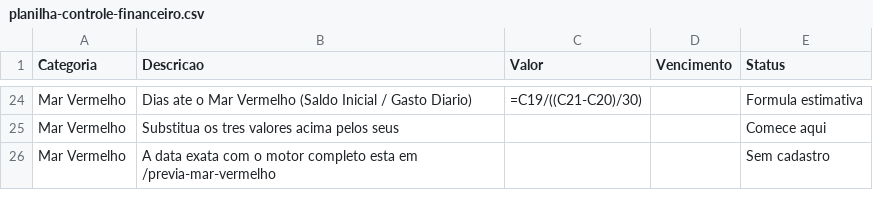
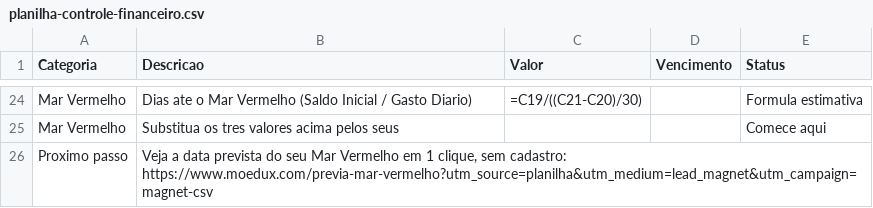
Before and after one commit to jhonnysabino/planilhas-moedux, a CSV file: planilha-controle-financeiro.csv, drawn as a sheet; only a part is shown, gaps mark what is left out.

Commit message:
Carry the same honest next step in every downloaded model

```diff
--- a/planilha-controle-financeiro.csv
+++ b/planilha-controle-financeiro.csv
@@ -25,2 +25,2 @@ Mar Vermelho;Dias ate o Mar Vermelho (Saldo Inicial / Gasto Diario);"=C19/((C21-
 Mar Vermelho;Substitua os tres valores acima pelos seus;;;Comece aqui
-Mar Vermelho;A data exata com o motor completo esta em /previa-mar-vermelho;;;Sem cadastro
+Proximo passo;Veja a data prevista do seu Mar Vermelho em 1 clique, sem cadastro: https://www.moedux.com/previa-mar-vermelho?utm_source=planilha&utm_medium=lead_magnet&utm_campaign=magnet-csv;;;
```
